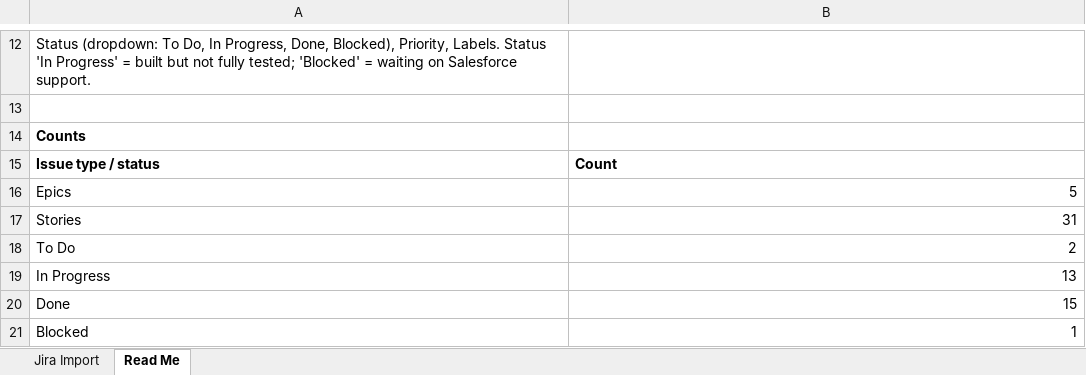
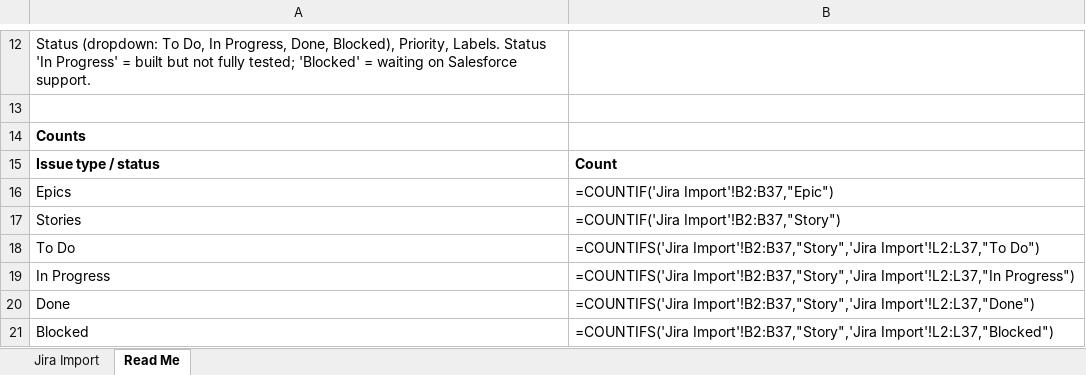
Before and after one commit to vinay646/BuildRCAMindbody, an Excel workbook: docs/jira/Mindbody_Catalog_Products_ConfigRules_Jira.xlsx, sheet Read Me, drawn as a sheet; only a part is shown, gaps mark what is left out; values as stored, in another font and other column widths than the file's, no borders; formulas without a stored value are shown as written; the diff names each change by its address in the sheet, - before the commit and + after, or states it on an @@ line.

```diff
--- a/docs/jira/Mindbody_Catalog_Products_ConfigRules_Jira.xlsx (sheet Read Me)
+++ b/docs/jira/Mindbody_Catalog_Products_ConfigRules_Jira.xlsx (sheet Read Me)
-B16: 5
+B16: =COUNTIF('Jira Import'!B2:B37,"Epic")
-B17: 31
+B17: =COUNTIF('Jira Import'!B2:B37,"Story")
-B18: 2
+B18: =COUNTIFS('Jira Import'!B2:B37,"Story",'Jira Import'!L2:L37,"To Do")
-B19: 13
+B19: =COUNTIFS('Jira Import'!B2:B37,"Story",'Jira Import'!L2:L37,"In Progress")
-B20: 15
+B20: =COUNTIFS('Jira Import'!B2:B37,"Story",'Jira Import'!L2:L37,"Done")
-B21: 1
+B21: =COUNTIFS('Jira Import'!B2:B37,"Story",'Jira Import'!L2:L37,"Blocked")
```
Also changed, not shown: 3 other files.
